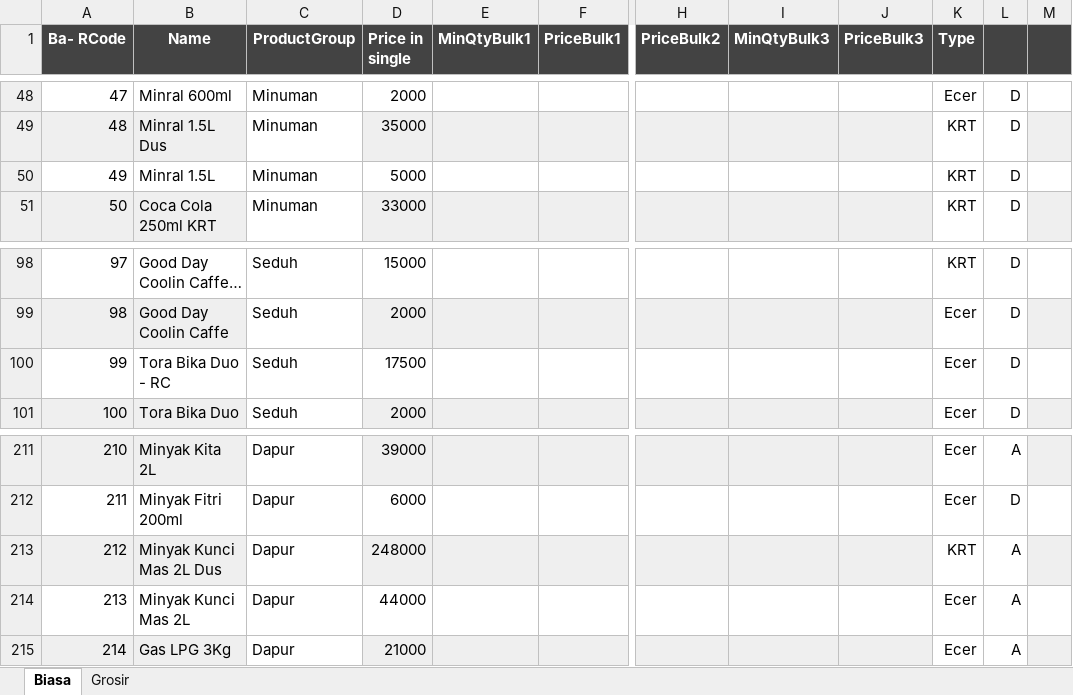
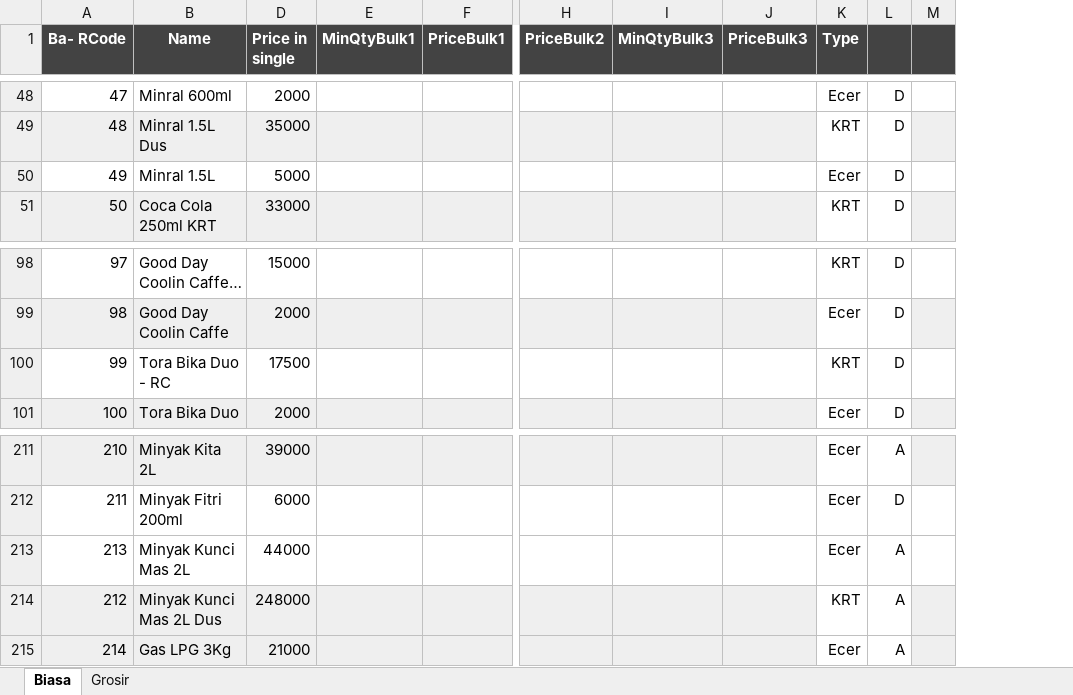
Before and after one commit to rudiath95/toko-yakin, an Excel workbook: TokoYakin.xlsx, sheet Biasa, drawn as a sheet; only a part is shown, gaps mark what is left out; long unchanged cells end in …; values as stored, in another font and other column widths than the file's, no borders; charts and pictures and conditional formats not drawn; removed rows and columns are numbered as before the commit, all else as after; the diff covers the shown part only; the diff names each change by its address in the sheet, - before the commit and + after, or states it on an @@ line.

```diff
--- a/TokoYakin.xlsx (sheet Biasa)
+++ b/TokoYakin.xlsx (sheet Biasa)
@@ column C (ProductGroup) hidden, rows 48-51: all Minuman; rows 98-101: all Seduh; rows 211-213: all Dapur; row 215: Dapur @@
-K50 (Type): KRT
+K50 (Type): Ecer
-K100 (Type): Ecer
+K100 (Type): KRT
@@ row 214 moved to row 213: 213 @@
```
Also changed, not shown: 6 added rows, 5 removed rows, 13 moved rows and 12 edited cells elsewhere in this sheet, sheet Grosir.
